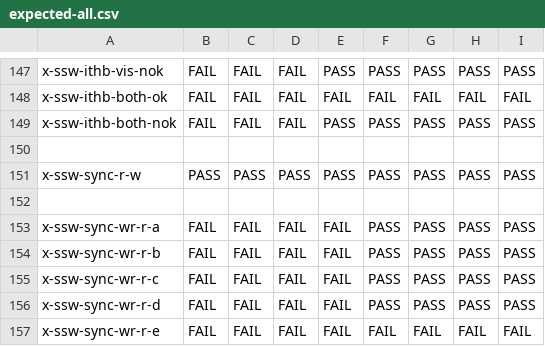
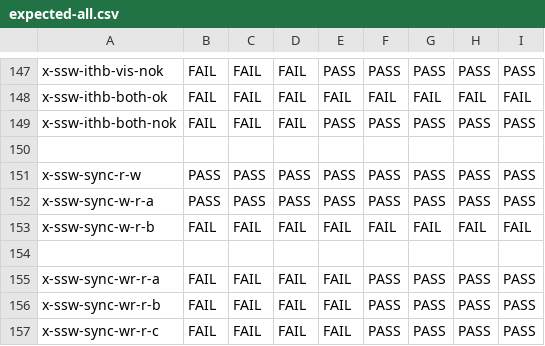
Before and after one commit to JnsGlnr/Dat3M, a CSV file: litmus/VULKAN/pvmm/expected-all.csv, drawn as a sheet; only a part is shown, gaps mark what is left out; the shorter side is filled out with more unchanged rows.

```diff
--- a/litmus/VULKAN/pvmm/expected-all.csv
+++ b/litmus/VULKAN/pvmm/expected-all.csv
@@ -151,2 +151,4 @@ x-ssw-ithb-both-nok,FAIL,FAIL,FAIL,PASS,PASS,PASS,PASS,PASS
 x-ssw-sync-r-w,PASS,PASS,PASS,PASS,PASS,PASS,PASS,PASS
+x-ssw-sync-w-r-a,PASS,PASS,PASS,PASS,PASS,PASS,PASS,PASS
+x-ssw-sync-w-r-b,FAIL,FAIL,FAIL,FAIL,FAIL,FAIL,FAIL,FAIL
 ,,,,,,,,
```
Also changed, not shown: litmus/VULKAN/pvmm/expected-races-all.csv, 2 other files.
